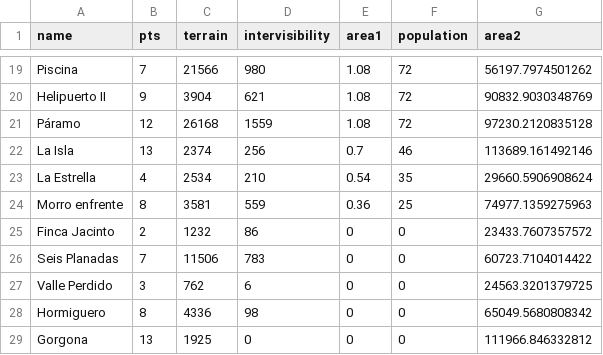
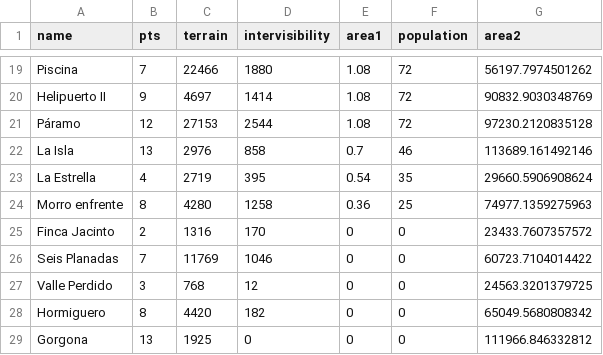
Before and after one commit to rolyhudson/LostCityApp, a CSV file: Data/results/siteScores.csv, drawn as a sheet; only a part is shown, gaps mark what is left out; the diff covers the shown part only; the diff names each change by its address in the sheet, - before the commit and + after, or states it on an @@ line.

```diff
--- a/Data/results/siteScores.csv
+++ b/Data/results/siteScores.csv
-C19 (terrain): 21566
+C19 (terrain): 22466
-D19 (intervisibility): 980
+D19 (intervisibility): 1880
-C20 (terrain): 3904
+C20 (terrain): 4697
-D20 (intervisibility): 621
+D20 (intervisibility): 1414
-C21 (terrain): 26168
+C21 (terrain): 27153
-D21 (intervisibility): 1559
+D21 (intervisibility): 2544
-C22 (terrain): 2374
+C22 (terrain): 2976
-D22 (intervisibility): 256
+D22 (intervisibility): 858
-C23 (terrain): 2534
+C23 (terrain): 2719
-D23 (intervisibility): 210
+D23 (intervisibility): 395
-C24 (terrain): 3581
+C24 (terrain): 4280
-D24 (intervisibility): 559
+D24 (intervisibility): 1258
-C25 (terrain): 1232
+C25 (terrain): 1316
-D25 (intervisibility): 86
+D25 (intervisibility): 170
-C26 (terrain): 11506
+C26 (terrain): 11769
-D26 (intervisibility): 783
+D26 (intervisibility): 1046
-C27 (terrain): 762
+C27 (terrain): 768
-D27 (intervisibility): 6
+D27 (intervisibility): 12
-C28 (terrain): 4336
+C28 (terrain): 4420
-D28 (intervisibility): 98
+D28 (intervisibility): 182
```
Also changed, not shown: 32 edited cells elsewhere in this file, Data/results/interVisTest0.csv, 53 other files.
